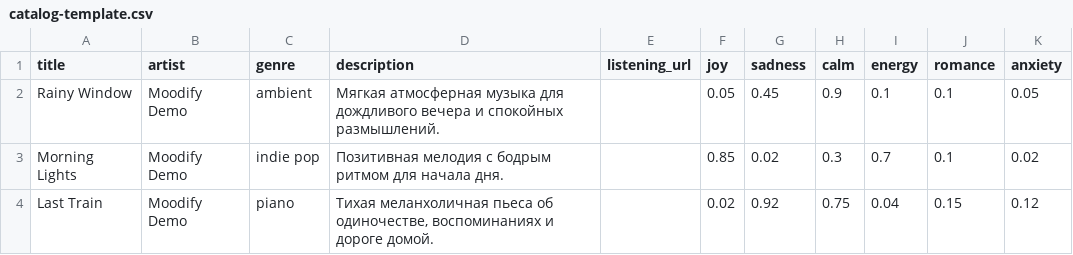
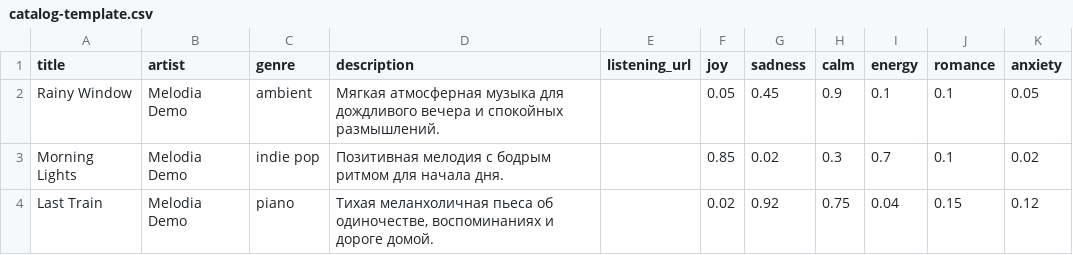
Before and after one commit to alleksa11/melodia, a CSV file: data/catalog-template.csv, drawn as a sheet.

Commit message:
Rename Moodify project to Melodia

```diff
--- a/data/catalog-template.csv
+++ b/data/catalog-template.csv
@@ -1,4 +1,4 @@
 title,artist,genre,description,listening_url,joy,sadness,calm,energy,romance,anxiety
-Rainy Window,Moodify Demo,ambient,"Мягкая атмосферная музыка для дождливого вечера и спокойных размышлений.",,0.05,0.45,0.9,0.1,0.1,0.05
-Morning Lights,Moodify Demo,indie pop,"Позитивная мелодия с бодрым ритмом для начала дня.",,0.85,0.02,0.3,0.7,0.1,0.02
-Last Train,Moodify Demo,piano,"Тихая меланхоличная пьеса об одиночестве, воспоминаниях и дороге домой.",,0.02,0.92,0.75,0.04,0.15,0.12
+Rainy Window,Melodia Demo,ambient,"Мягкая атмосферная музыка для дождливого вечера и спокойных размышлений.",,0.05,0.45,0.9,0.1,0.1,0.05
+Morning Lights,Melodia Demo,indie pop,"Позитивная мелодия с бодрым ритмом для начала дня.",,0.85,0.02,0.3,0.7,0.1,0.02
+Last Train,Melodia Demo,piano,"Тихая меланхоличная пьеса об одиночестве, воспоминаниях и дороге домой.",,0.02,0.92,0.75,0.04,0.15,0.12
```
Also changed, not shown: 16 other files.
